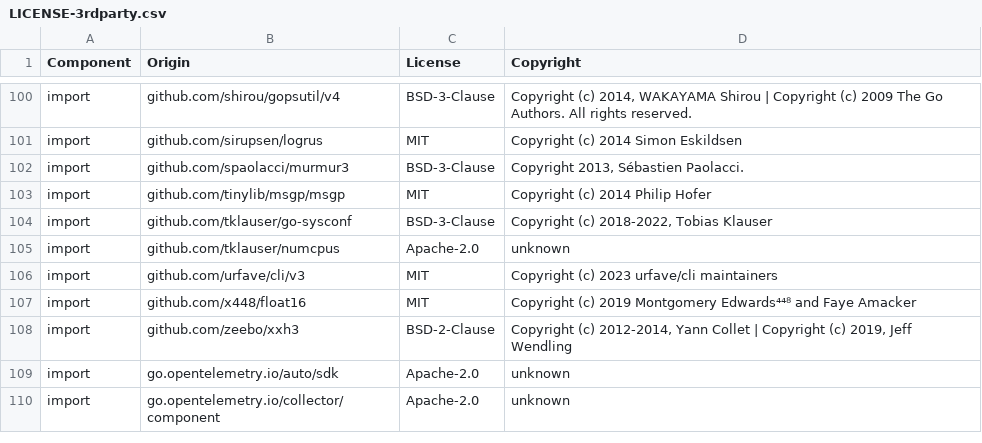
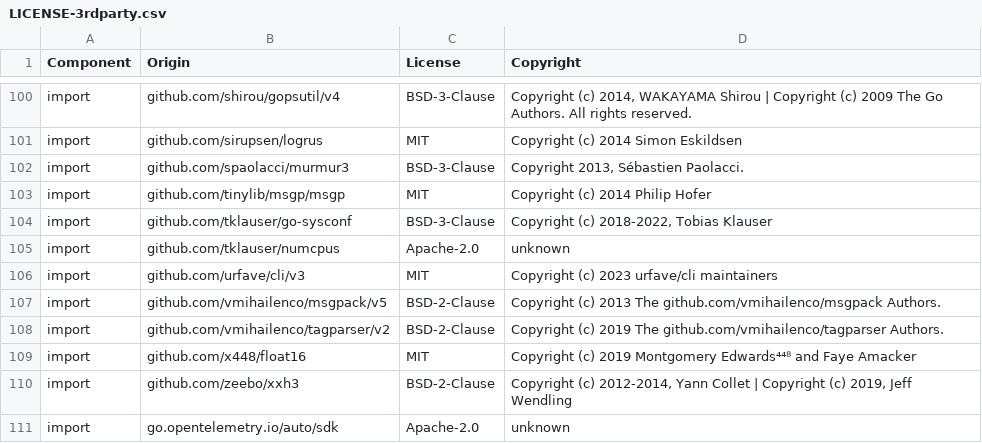
Before and after one commit to DataDog/dd-otel-host-profiler, a CSV file: LICENSE-3rdparty.csv, drawn as a sheet; only a part is shown, gaps mark what is left out; the shorter side is filled out with more unchanged rows; the diff names each change by its address in the sheet, - before the commit and + after, or states it on an @@ line.

```diff
--- a/LICENSE-3rdparty.csv
+++ b/LICENSE-3rdparty.csv
+row 107: import | github.com/vmihailenco/msgpack/v5 | BSD-2-Clause | Copyright (c) 2013 The github.com/vmihailenco/msgpack Authors.
+row 108: import | github.com/vmihailenco/tagparser/v2 | BSD-2-Clause | Copyright (c) 2019 The github.com/vmihailenco/tagparser Authors.
```
Also changed, not shown: 6 other files.
